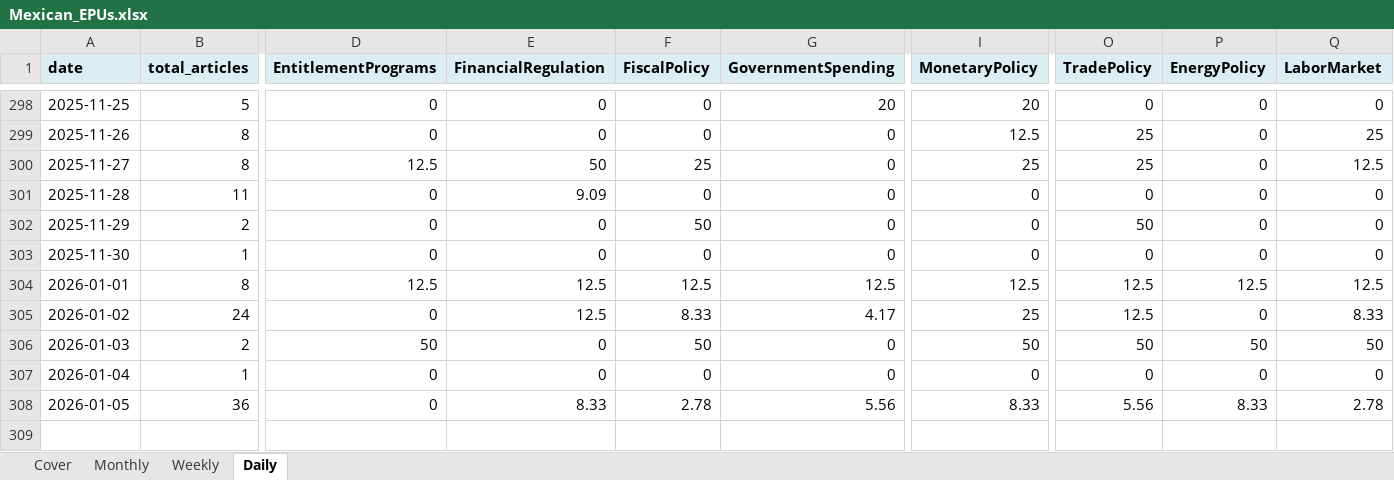
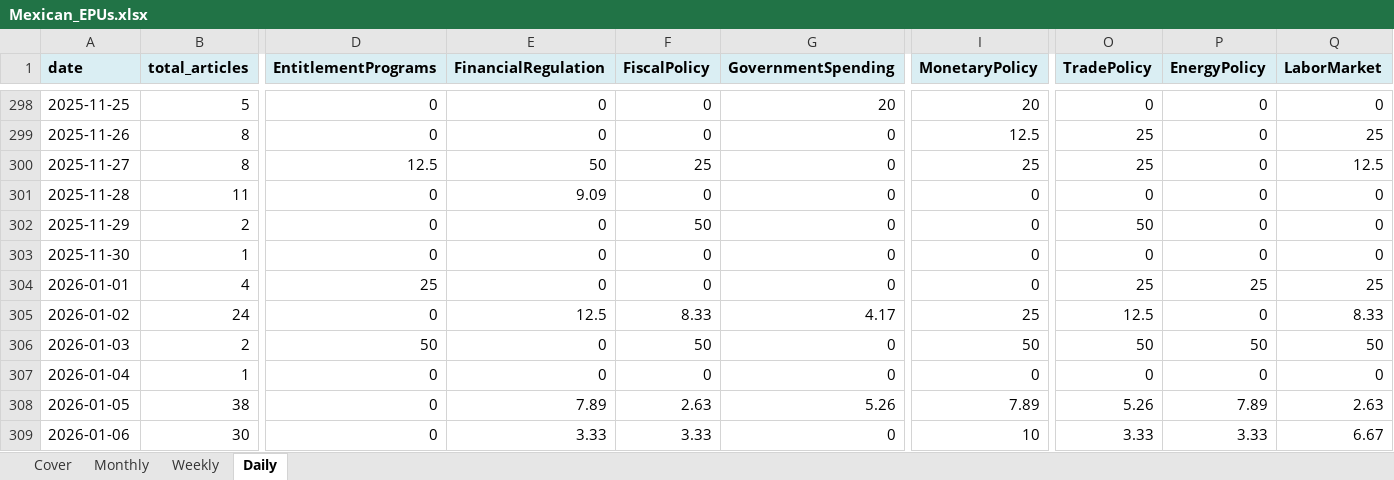
Before and after one commit to adentler1/MonitoringMexico, an Excel workbook: Mexican_EPUs.xlsx, sheet Daily, drawn as a sheet; only a part is shown, gaps mark what is left out; values as stored, in another font and other column widths than the file's, no borders; rows hold the shown columns only; the diff covers the shown part only; the diff names each change by its address in the sheet, - before the commit and + after, or states it on an @@ line.

Commit message:
Update Mexican_EPUs.xlsx - 2026-01-09

```diff
--- a/Mexican_EPUs.xlsx (sheet Daily)
+++ b/Mexican_EPUs.xlsx (sheet Daily)
-B304 (total_articles): 8
+B304 (total_articles): 4
-D304 (EntitlementPrograms): 12.5
+D304 (EntitlementPrograms): 25
-E304 (FinancialRegulation): 12.5
+E304 (FinancialRegulation): 0
-F304 (FiscalPolicy): 12.5
+F304 (FiscalPolicy): 0
-G304 (GovernmentSpending): 12.5
+G304 (GovernmentSpending): 0
-I304 (MonetaryPolicy): 12.5
+I304 (MonetaryPolicy): 0
-O304 (TradePolicy): 12.5
+O304 (TradePolicy): 25
-P304 (EnergyPolicy): 12.5
+P304 (EnergyPolicy): 25
-Q304 (LaborMarket): 12.5
+Q304 (LaborMarket): 25
-B308 (total_articles): 36
+B308 (total_articles): 38
-E308 (FinancialRegulation): 8.33
+E308 (FinancialRegulation): 7.89
-F308 (FiscalPolicy): 2.78
+F308 (FiscalPolicy): 2.63
-G308 (GovernmentSpending): 5.56
+G308 (GovernmentSpending): 5.26
-I308 (MonetaryPolicy): 8.33
+I308 (MonetaryPolicy): 7.89
-O308 (TradePolicy): 5.56
+O308 (TradePolicy): 5.26
-P308 (EnergyPolicy): 8.33
+P308 (EnergyPolicy): 7.89
-Q308 (LaborMarket): 2.78
+Q308 (LaborMarket): 2.63
+row 309: 2026-01-06 | 30 | 0 | 3.33 | 3.33 | 0 | 10 | 3.33 | 3.33 | 6.67
```
Also changed, not shown: 5 edited cells elsewhere in this sheet, sheet Weekly, sheet Cover.
